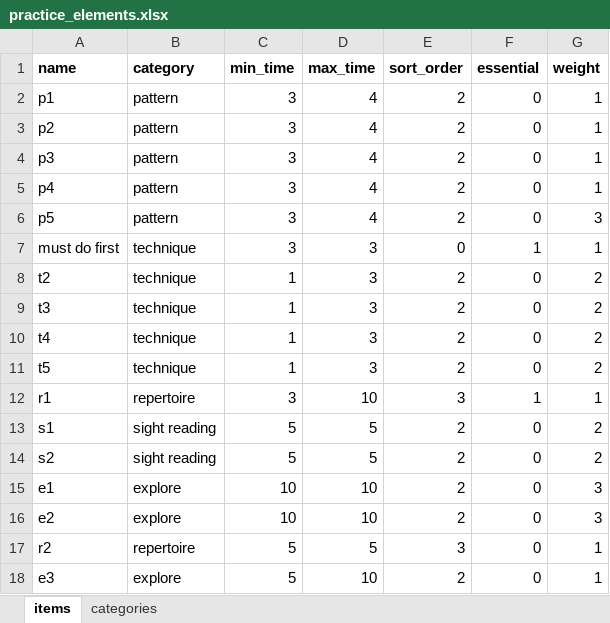
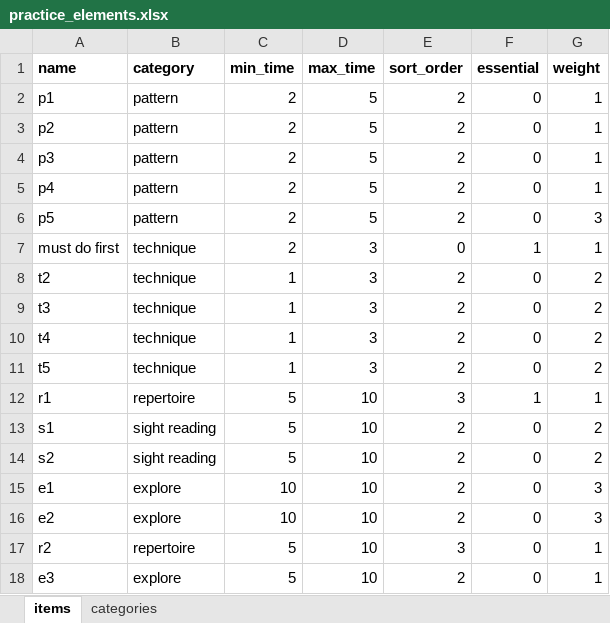
Before and after one commit to DC23/practice-randomiser, an Excel workbook: practice_elements.xlsx, sheet items, drawn as a sheet; values as stored, in another font and other column widths than the file's, no borders; the diff names each change by its address in the sheet, - before the commit and + after, or states it on an @@ line.

Commit message:
implemented max item limits per category

```diff
--- a/practice_elements.xlsx (sheet items)
+++ b/practice_elements.xlsx (sheet items)
-C2:C7 (min_time): 3
+C2:C7 (min_time): 2
-D2:D6 (max_time): 4
+D2:D6 (max_time): 5
-C12 (min_time): 3
+C12 (min_time): 5
-D13:D14 (max_time): 5
+D13:D14 (max_time): 10
-D17 (max_time): 5
+D17 (max_time): 10
```
Also changed, not shown: sheet categories, 1 other file.
